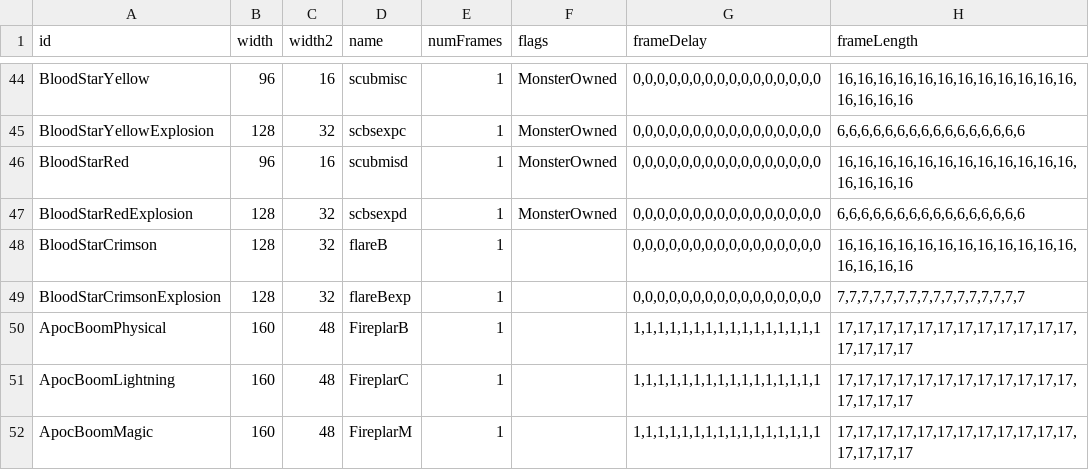
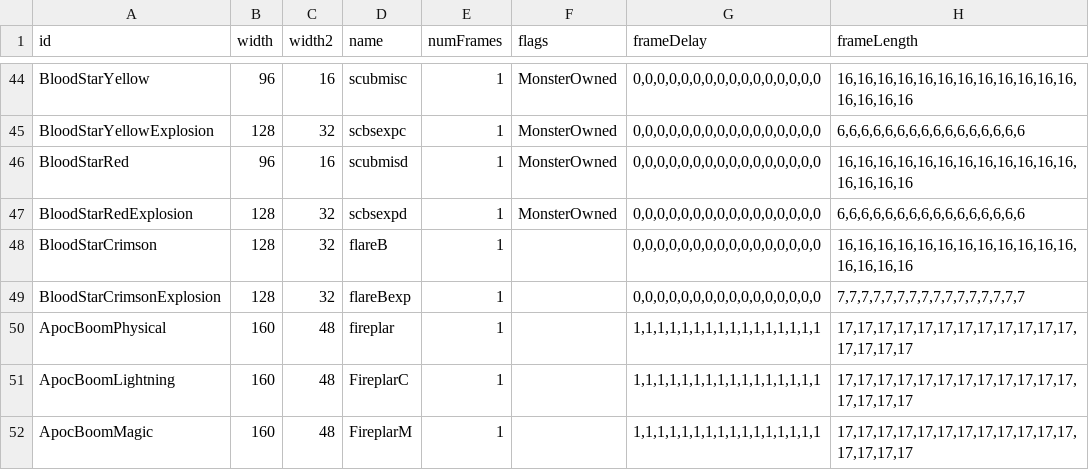
Before and after one commit to mrBigHub/DevilutionX, a TSV file: assets/txtdata/missiles/missile_sprites.tsv, drawn as a sheet; only a part is shown, gaps mark what is left out.

Commit message:
apoc lightning/ physical color

```diff
--- a/assets/txtdata/missiles/missile_sprites.tsv
+++ b/assets/txtdata/missiles/missile_sprites.tsv
@@ -49,3 +49,3 @@ BloodStarCrimson	128	32	flareB	1		0,0,0,0,0,0,0,0,0,0,0,0,0,0,0,0	16,16,16,16,16
 BloodStarCrimsonExplosion	128	32	flareBexp	1		0,0,0,0,0,0,0,0,0,0,0,0,0,0,0,0	7,7,7,7,7,7,7,7,7,7,7,7,7,7,7,7
-ApocBoomPhysical	160	48	FireplarB	1		1,1,1,1,1,1,1,1,1,1,1,1,1,1,1,1	17,17,17,17,17,17,17,17,17,17,17,17,17,17,17,17
+ApocBoomPhysical	160	48	fireplar	1		1,1,1,1,1,1,1,1,1,1,1,1,1,1,1,1	17,17,17,17,17,17,17,17,17,17,17,17,17,17,17,17
 ApocBoomLightning	160	48	FireplarC	1		1,1,1,1,1,1,1,1,1,1,1,1,1,1,1,1	17,17,17,17,17,17,17,17,17,17,17,17,17,17,17,17
```
